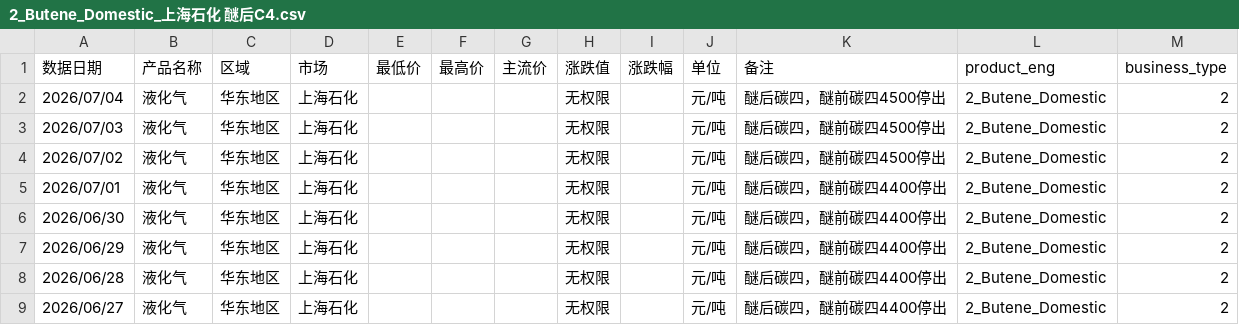
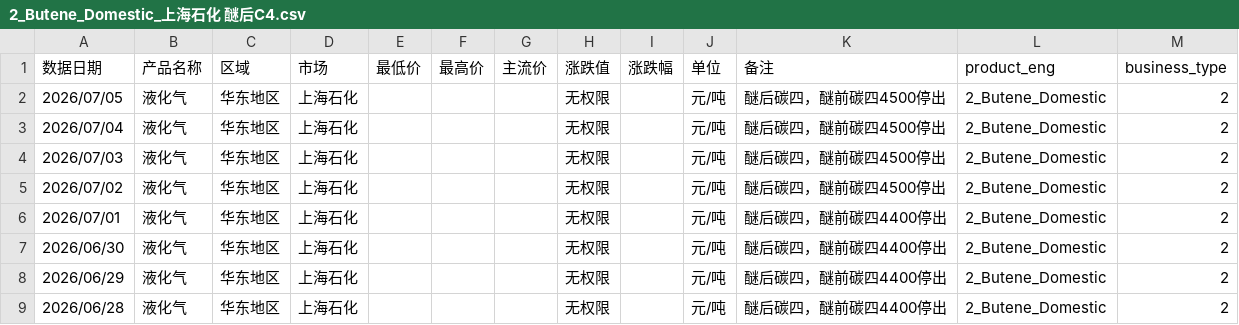
Before and after one commit to OuiamDAXX/DAXX-pricing-intel, a CSV file: data/2_Butene_Domestic_上海石化 醚后C4.csv, drawn as a sheet; only a part is shown; the shorter side is filled out with more unchanged rows.

```diff
--- a/data/2_Butene_Domestic_上海石化 醚后C4.csv
+++ b/data/2_Butene_Domestic_上海石化 醚后C4.csv
@@ -1,2 +1,3 @@
 数据日期,产品名称,区域,市场,最低价,最高价,主流价,涨跌值,涨跌幅,单位,备注,product_eng,business_type
+2026/07/05,液化气,华东地区,上海石化,,,,无权限,,元/吨,醚后碳四，醚前碳四4500停出,2_Butene_Domestic,2
 2026/07/04,液化气,华东地区,上海石化,,,,无权限,,元/吨,醚后碳四，醚前碳四4500停出,2_Butene_Domestic,2
```
Also changed, not shown: data/2_Butene_Domestic_广州石化 醚后C4.csv, data/2_Butene_Domestic_武汉石化 醚后C4.csv, 54 other files.
